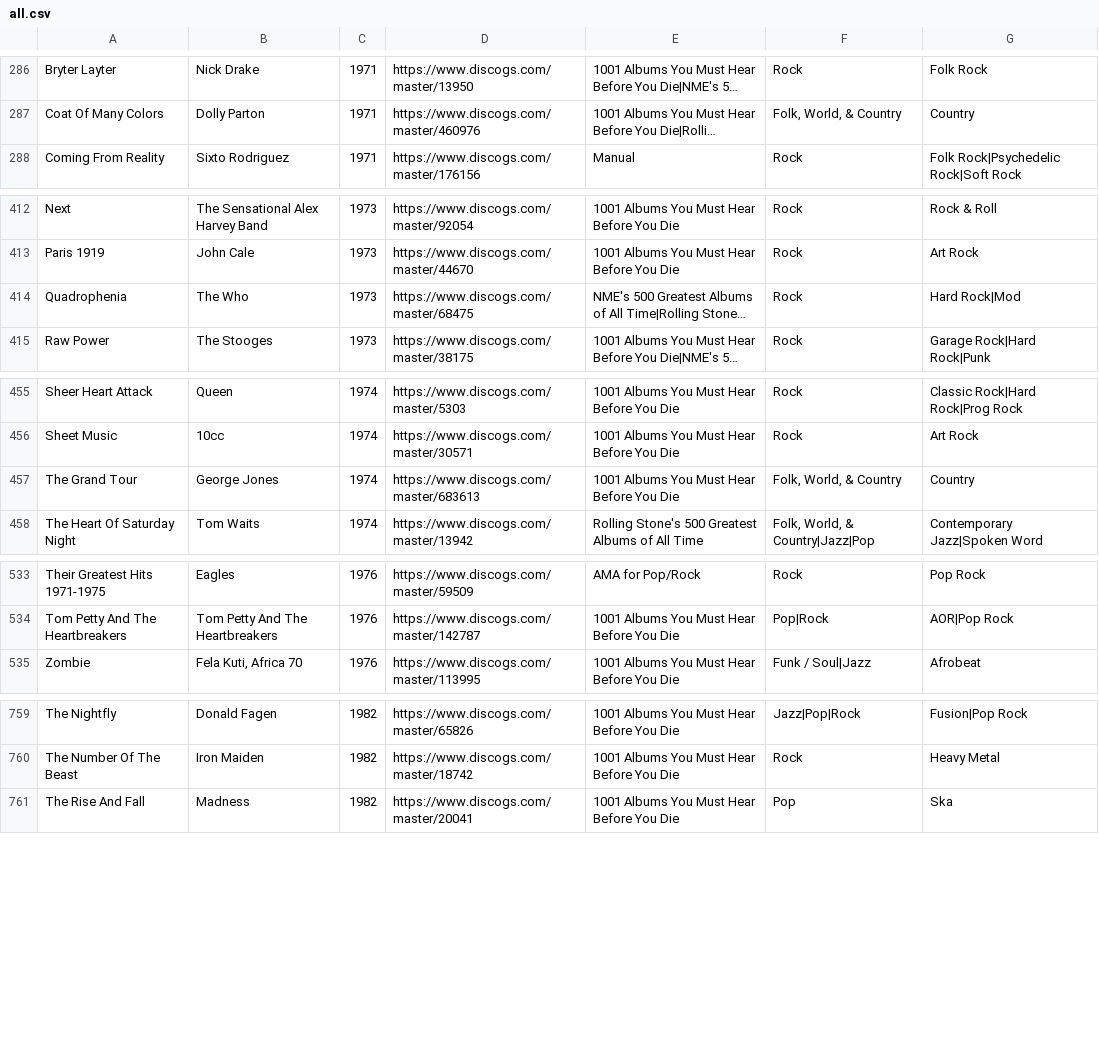
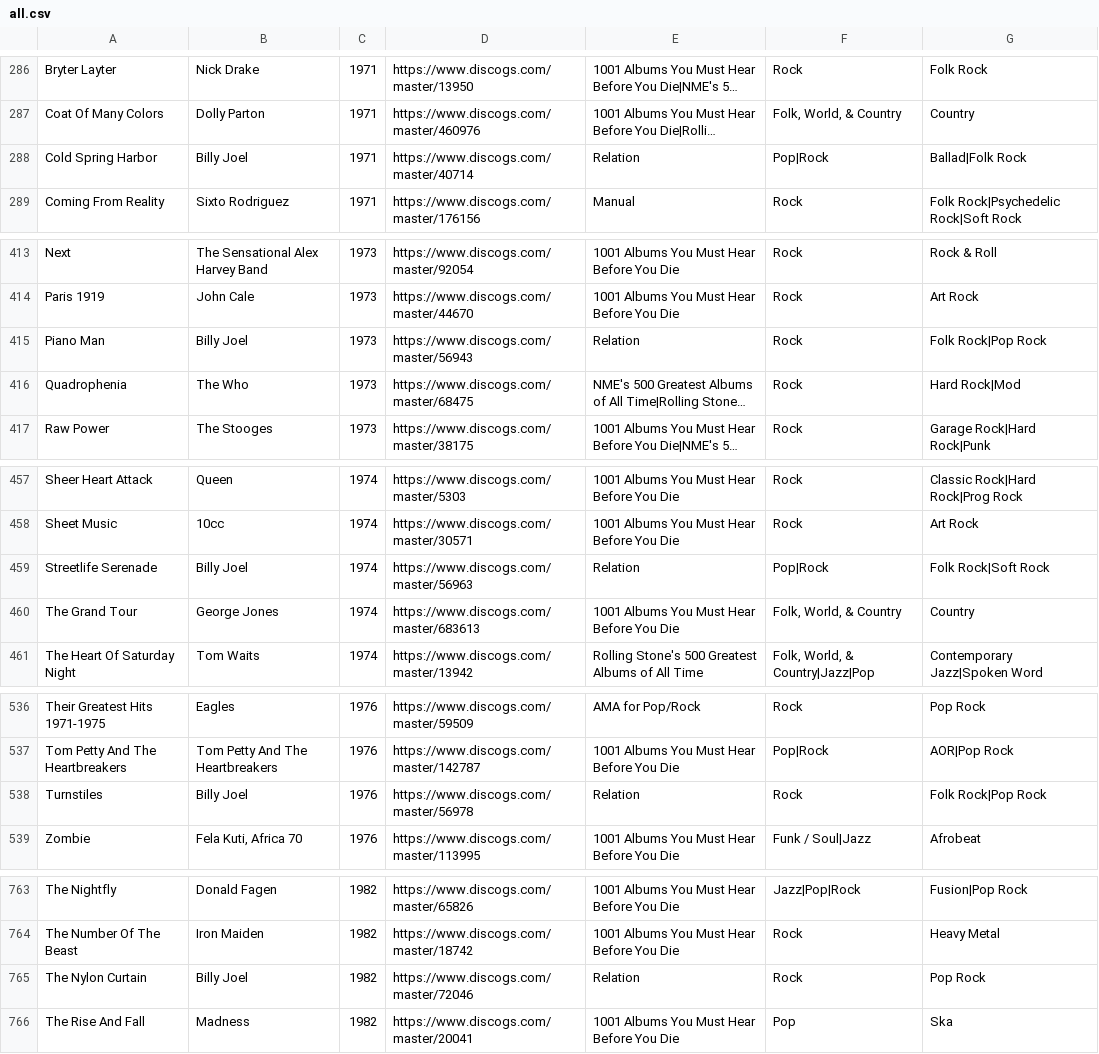
Before and after one commit to seanbreckenridge/albums, a CSV file: src/all.csv, drawn as a sheet; only a part is shown, gaps mark what is left out; long unchanged cells end in …; the diff covers the shown part only; the diff names each change by its address in the sheet, - before the commit and + after, or states it on an @@ line.

```diff
--- a/src/all.csv
+++ b/src/all.csv
+row 288: Cold Spring Harbor | Billy Joel | 1971 | https://www.discogs.com/master/40714 | Relation | Pop|Rock | Ballad|Folk Rock
+row 415: Piano Man | Billy Joel | 1973 | https://www.discogs.com/master/56943 | Relation | Rock | Folk Rock|Pop Rock
+row 459: Streetlife Serenade | Billy Joel | 1974 | https://www.discogs.com/master/56963 | Relation | Pop|Rock | Folk Rock|Soft Rock
+row 538: Turnstiles | Billy Joel | 1976 | https://www.discogs.com/master/56978 | Relation | Rock | Folk Rock|Pop Rock
+row 765: The Nylon Curtain | Billy Joel | 1982 | https://www.discogs.com/master/72046 | Relation | Rock | Pop Rock
```
Also changed, not shown: 5 added rows elsewhere in this file, src/Manual.csv, src/Relation.csv, 2 other files.
